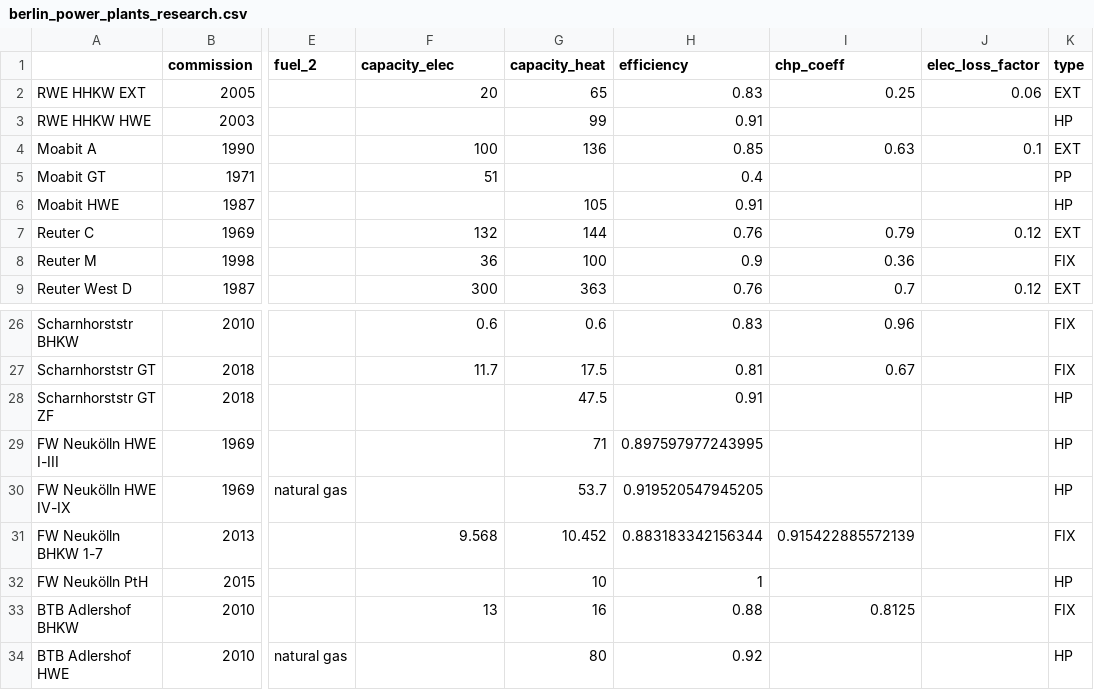
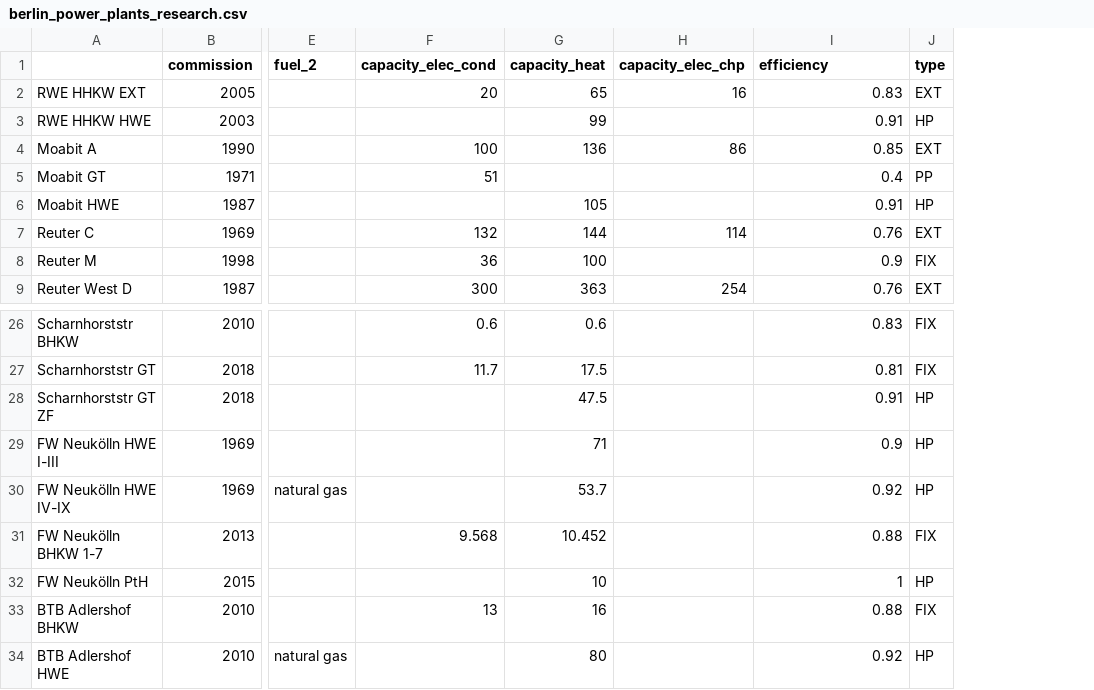
Before and after one commit to reegis/berlin_hp, a CSV file: berlin_hp/data/static/berlin_power_plants_research.csv, drawn as a sheet; only a part is shown, gaps mark what is left out; removed rows and columns are numbered as before the commit, all else as after; the diff names each change by its address in the sheet, - before the commit and + after, or states it on an @@ line.

Commit message:
Revise CHP data

```diff
--- a/berlin_hp/data/static/berlin_power_plants_research.csv
+++ b/berlin_hp/data/static/berlin_power_plants_research.csv
+column H (capacity_elec_chp), rows 2-9: 16 |  | 86 |  |  | 114 |  | 254
-column I (chp_coeff), rows 2-9: 0.25 |  | 0.63 |  |  | 0.79 | 0.36 | 0.7; rows 26-33: 0.96 | 0.67 |  |  |  | 0.915422885572139 |  | 0.8125
-column J (elec_loss_factor), rows 2-9: 0.06 |  | 0.1 |  |  | 0.12 |  | 0.12
-F1: capacity_elec
+F1: capacity_elec_cond
-I29 (efficiency): 0.897597977243995
+I29 (efficiency): 0.9
-I30 (efficiency): 0.919520547945205
+I30 (efficiency): 0.92
-I31 (efficiency): 0.883183342156344
+I31 (efficiency): 0.88
```
Also changed, not shown: 1 other file.
